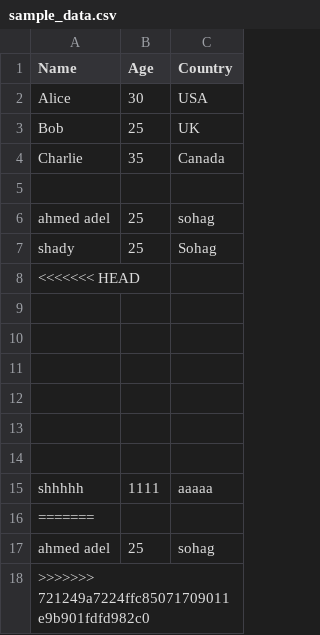
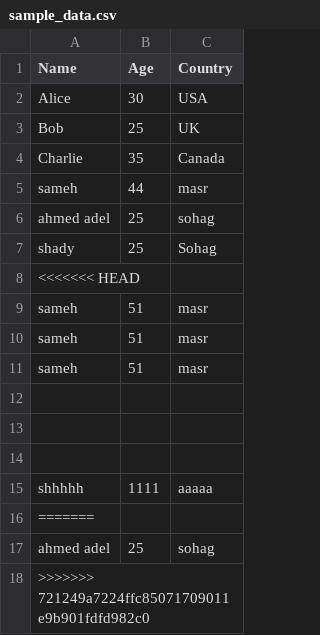
Before and after one commit to ShadyAmhyy/Day2-_Bi, a CSV file: sample_data.csv, drawn as a sheet; the diff names each change by its address in the sheet, - before the commit and + after, or states it on an @@ line.

Commit message:
new row from samehaboelnour

```diff
--- a/sample_data.csv
+++ b/sample_data.csv
-row 5: (empty)
+row 5: sameh | 44 | masr
-row 9: (empty)
+row 9: sameh | 51 | masr
-row 10: (empty)
+row 10: sameh | 51 | masr
-row 11: (empty)
+row 11: sameh | 51 | masr
```
